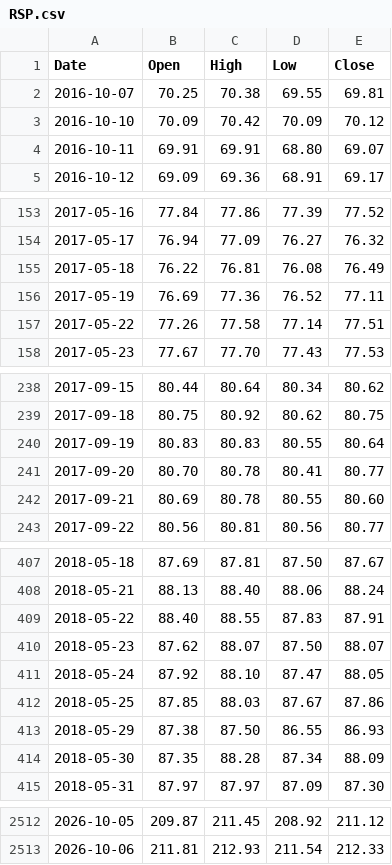
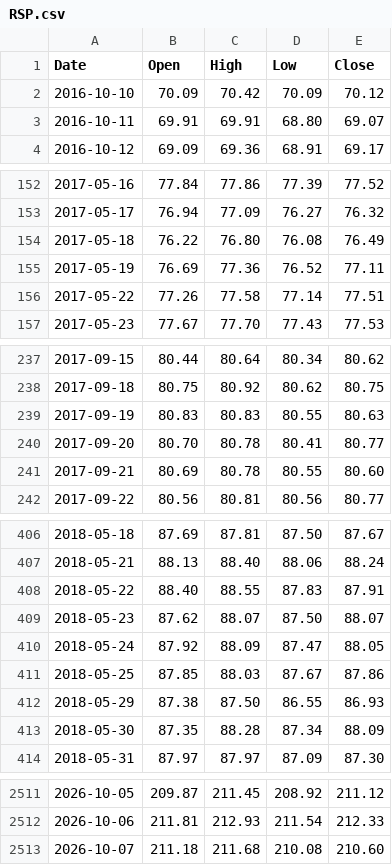
Before and after one commit to PipelineIntegrityHub/SPYPredict, a CSV file: data/RSP.csv, drawn as a sheet; only a part is shown, gaps mark what is left out; the diff covers the shown part only.

```diff
--- a/data/RSP.csv
+++ b/data/RSP.csv
@@ -1,3 +1,2 @@
 Date,Open,High,Low,Close
-2016-10-07,70.25,70.38,69.55,69.81
 2016-10-10,70.09,70.42,70.09,70.12
@@ -154,3 +153,3 @@ Date,Open,High,Low,Close
 2017-05-17,76.94,77.09,76.27,76.32
-2017-05-18,76.22,76.81,76.08,76.49
+2017-05-18,76.22,76.80,76.08,76.49
 2017-05-19,76.69,77.36,76.52,77.11
@@ -239,3 +238,3 @@ Date,Open,High,Low,Close
 2017-09-18,80.75,80.92,80.62,80.75
-2017-09-19,80.83,80.83,80.55,80.64
+2017-09-19,80.83,80.83,80.55,80.63
 2017-09-20,80.70,80.78,80.41,80.77
@@ -410,3 +409,3 @@ Date,Open,High,Low,Close
 2018-05-23,87.62,88.07,87.50,88.07
-2018-05-24,87.92,88.10,87.47,88.05
+2018-05-24,87.92,88.09,87.47,88.05
 2018-05-25,87.85,88.03,87.67,87.86
@@ -2513 +2512,2 @@ Date,Open,High,Low,Close
 2026-10-06,211.81,212.93,211.54,212.33
+2026-10-07,211.18,211.68,210.08,210.60
```
Also changed, not shown: 7 edited cells elsewhere in this file, data/BAMLH0A0HYM2.csv, data/NFCI.csv, 7 other files.
